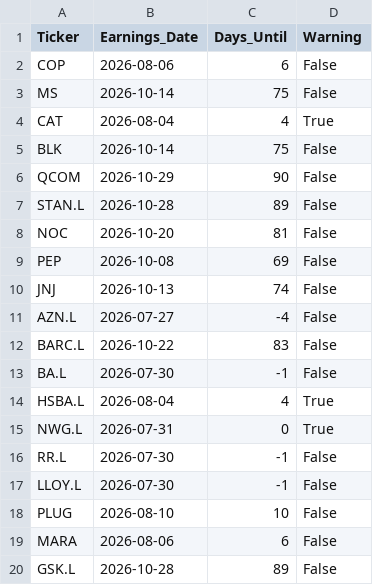
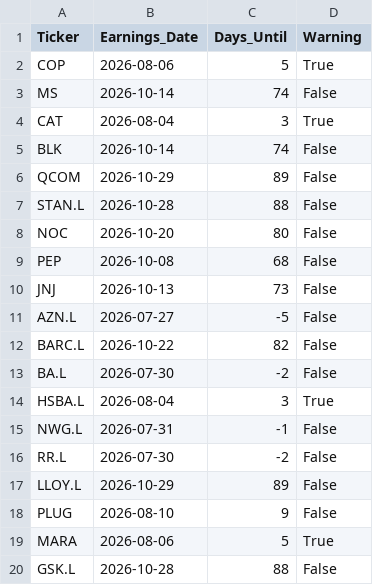
Before and after one commit to garywoodham/woody_stocks, a CSV file: earnings_calendar.csv, drawn as a sheet.

```diff
--- a/earnings_calendar.csv
+++ b/earnings_calendar.csv
@@ -1,20 +1,20 @@
 Ticker,Earnings_Date,Days_Until,Warning
-COP,2026-08-06,6,False
-MS,2026-10-14,75,False
-CAT,2026-08-04,4,True
-BLK,2026-10-14,75,False
-QCOM,2026-10-29,90,False
-STAN.L,2026-10-28,89,False
-NOC,2026-10-20,81,False
-PEP,2026-10-08,69,False
-JNJ,2026-10-13,74,False
-AZN.L,2026-07-27,-4,False
-BARC.L,2026-10-22,83,False
-BA.L,2026-07-30,-1,False
-HSBA.L,2026-08-04,4,True
-NWG.L,2026-07-31,0,True
-RR.L,2026-07-30,-1,False
-LLOY.L,2026-07-30,-1,False
-PLUG,2026-08-10,10,False
-MARA,2026-08-06,6,False
-GSK.L,2026-10-28,89,False
+COP,2026-08-06,5,True
+MS,2026-10-14,74,False
+CAT,2026-08-04,3,True
+BLK,2026-10-14,74,False
+QCOM,2026-10-29,89,False
+STAN.L,2026-10-28,88,False
+NOC,2026-10-20,80,False
+PEP,2026-10-08,68,False
+JNJ,2026-10-13,73,False
+AZN.L,2026-07-27,-5,False
+BARC.L,2026-10-22,82,False
+BA.L,2026-07-30,-2,False
+HSBA.L,2026-08-04,3,True
+NWG.L,2026-07-31,-1,False
+RR.L,2026-07-30,-2,False
+LLOY.L,2026-10-29,89,False
+PLUG,2026-08-10,9,False
+MARA,2026-08-06,5,True
+GSK.L,2026-10-28,88,False
```
Also changed, not shown: daily_signals.csv, risk_metrics.csv, 3 other files.
